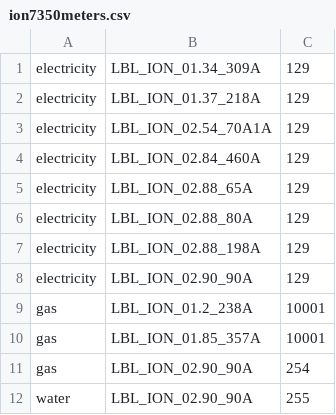
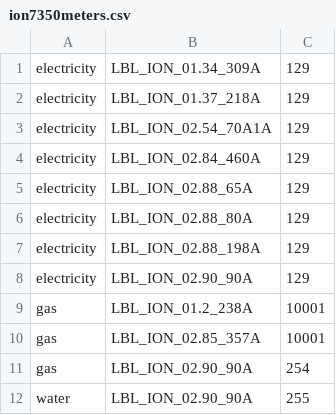
Before and after one commit to dhhxu/LBNL-ion7350-interface, a CSV file: LbnlIon7350Interface/ion7350meters.csv, drawn as a sheet.

Commit message:
Update meter name

```diff
--- a/LbnlIon7350Interface/ion7350meters.csv
+++ b/LbnlIon7350Interface/ion7350meters.csv
@@ -9,3 +9,3 @@ electricity,LBL_ION_02.90_90A,129,
 gas,LBL_ION_01.2_238A,10001,
-gas,LBL_ION_01.85_357A,10001,
+gas,LBL_ION_02.85_357A,10001,
 gas,LBL_ION_02.90_90A,254,
```
